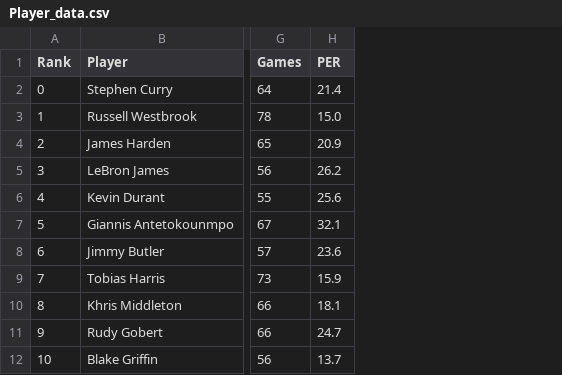
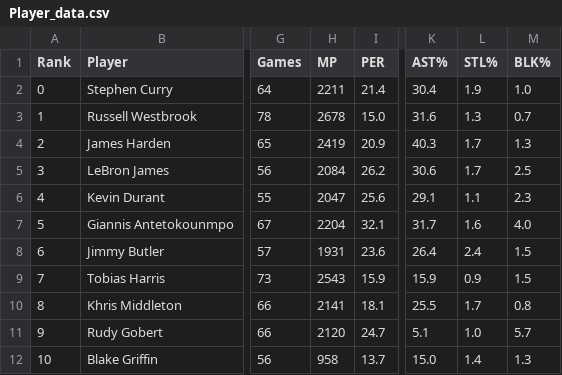
Before and after one commit to AllenChung6/Passion-Project-A-look-at-the-NBA, a CSV file: output_files/Player_data.csv, drawn as a sheet; only a part is shown, gaps mark what is left out; the diff names each change by its address in the sheet, - before the commit and + after, or states it on an @@ line.

```diff
--- a/output_files/Player_data.csv
+++ b/output_files/Player_data.csv
+column H (MP), rows 2-12: 2211 | 2678 | 2419 | 2084 | 2047 | 2204 | 1931 | 2543 | 2141 | 2120 | 958
+column K (AST%), rows 2-12: 30.4 | 31.6 | 40.3 | 30.6 | 29.1 | 31.7 | 26.4 | 15.9 | 25.5 | 5.1 | 15.0
+column L (STL%), rows 2-12: 1.9 | 1.3 | 1.7 | 1.7 | 1.1 | 1.6 | 2.4 | 0.9 | 1.7 | 1.0 | 1.4
+column M (BLK%), rows 2-12: 1.0 | 0.7 | 1.3 | 2.5 | 2.3 | 4.0 | 1.5 | 1.5 | 0.8 | 5.7 | 1.3
```
Also changed, not shown: 2 other files.
